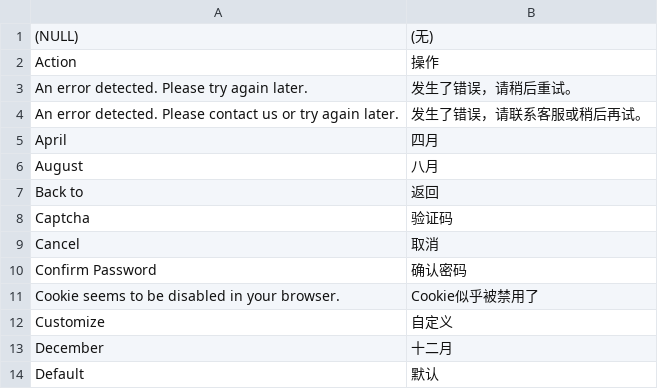
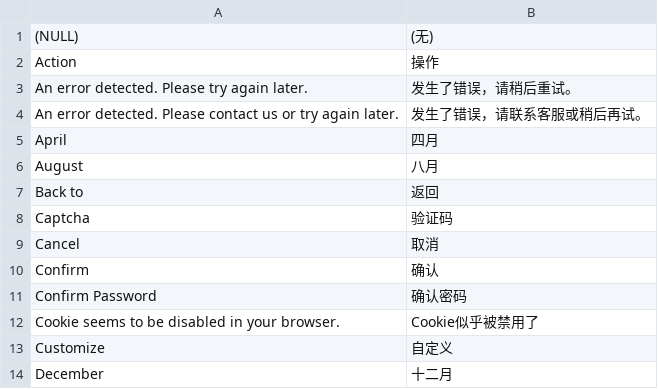
Before and after one commit to peachyang/py_website, a CSV file: app/i18n/zh-CN/lib.csv, drawn as a sheet; only a part is shown; the shorter side is filled out with more unchanged rows; the diff names each change by its address in the sheet, - before the commit and + after, or states it on an @@ line.

```diff
--- a/app/i18n/zh-CN/lib.csv
+++ b/app/i18n/zh-CN/lib.csv
+row 10: Confirm | 确认
```
Also changed, not shown: app/i18n/zh-CN/catalog.csv, app/i18n/zh-CN/customer.csv, 28 other files.
